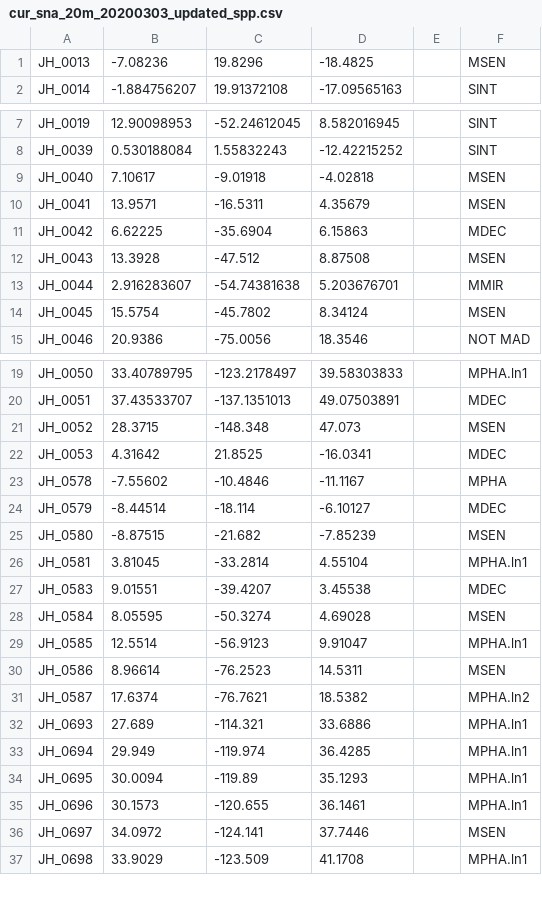
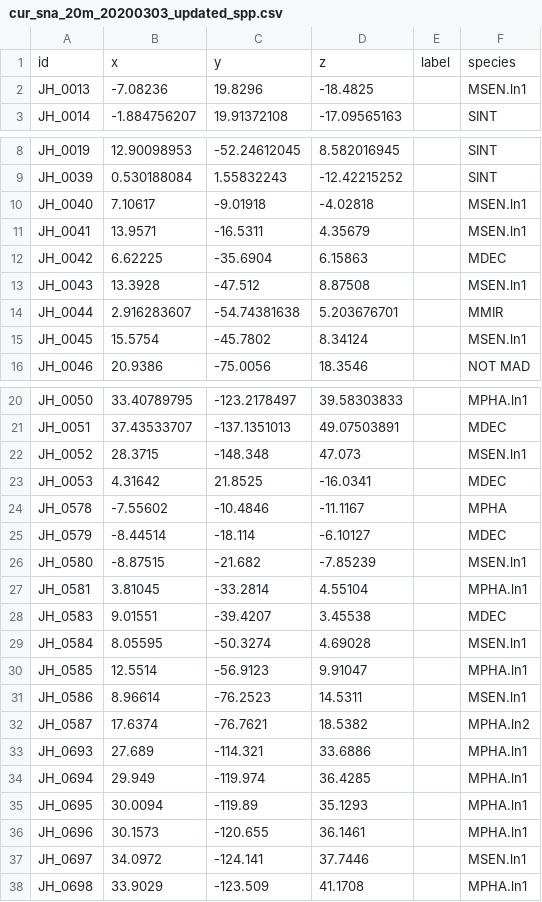
Before and after one commit to jahoey/madracis_reefscape, a CSV file: 3D_models/input/cur_sna_20m_20200303_updated_spp.csv, drawn as a sheet; only a part is shown, gaps mark what is left out; the diff covers the shown part only.

```diff
--- a/3D_models/input/cur_sna_20m_20200303_updated_spp.csv
+++ b/3D_models/input/cur_sna_20m_20200303_updated_spp.csv
@@ -1,2 +1,3 @@
-JH_0013,-7.08236,19.8296,-18.4825,,MSEN
+id,x,y,z,label,species
+JH_0013,-7.08236,19.8296,-18.4825,,MSEN.ln1
 JH_0014,-1.884756207,19.91372108,-17.09565163,,SINT
@@ -8,8 +9,8 @@ JH_0019,12.90098953,-52.24612045,8.582016945,,SINT
 JH_0039,0.530188084,1.55832243,-12.42215252,,SINT
-JH_0040,7.10617,-9.01918,-4.02818,,MSEN
-JH_0041,13.9571,-16.5311,4.35679,,MSEN
+JH_0040,7.10617,-9.01918,-4.02818,,MSEN.ln1
+JH_0041,13.9571,-16.5311,4.35679,,MSEN.ln1
 JH_0042,6.62225,-35.6904,6.15863,,MDEC
-JH_0043,13.3928,-47.512,8.87508,,MSEN
+JH_0043,13.3928,-47.512,8.87508,,MSEN.ln1
 JH_0044,2.916283607,-54.74381638,5.203676701,,MMIR
-JH_0045,15.5754,-45.7802,8.34124,,MSEN
+JH_0045,15.5754,-45.7802,8.34124,,MSEN.ln1
 JH_0046,20.9386,-75.0056,18.3546,,NOT MAD
@@ -20,3 +21,3 @@ JH_0050,33.40789795,-123.2178497,39.58303833,,MPHA.ln1
 JH_0051,37.43533707,-137.1351013,49.07503891,,MDEC
-JH_0052,28.3715,-148.348,47.073,,MSEN
+JH_0052,28.3715,-148.348,47.073,,MSEN.ln1
 JH_0053,4.31642,21.8525,-16.0341,,MDEC
@@ -24,8 +25,8 @@ JH_0578,-7.55602,-10.4846,-11.1167,,MPHA
 JH_0579,-8.44514,-18.114,-6.10127,,MDEC
-JH_0580,-8.87515,-21.682,-7.85239,,MSEN
+JH_0580,-8.87515,-21.682,-7.85239,,MSEN.ln1
 JH_0581,3.81045,-33.2814,4.55104,,MPHA.ln1
 JH_0583,9.01551,-39.4207,3.45538,,MDEC
-JH_0584,8.05595,-50.3274,4.69028,,MSEN
+JH_0584,8.05595,-50.3274,4.69028,,MSEN.ln1
 JH_0585,12.5514,-56.9123,9.91047,,MPHA.ln1
-JH_0586,8.96614,-76.2523,14.5311,,MSEN
+JH_0586,8.96614,-76.2523,14.5311,,MSEN.ln1
 JH_0587,17.6374,-76.7621,18.5382,,MPHA.ln2
@@ -35,3 +36,3 @@ JH_0695,30.0094,-119.89,35.1293,,MPHA.ln1
 JH_0696,30.1573,-120.655,36.1461,,MPHA.ln1
-JH_0697,34.0972,-124.141,37.7446,,MSEN
+JH_0697,34.0972,-124.141,37.7446,,MSEN.ln1
 JH_0698,33.9029,-123.509,41.1708,,MPHA.ln1
```
Also changed, not shown: 3 edited cells elsewhere in this file, 3D_models/input/cur_est_10m_20200219_updated_spp.csv, 3D_models/input/cur_est_20m_20200219_updated_spp.csv, 22 other files.
